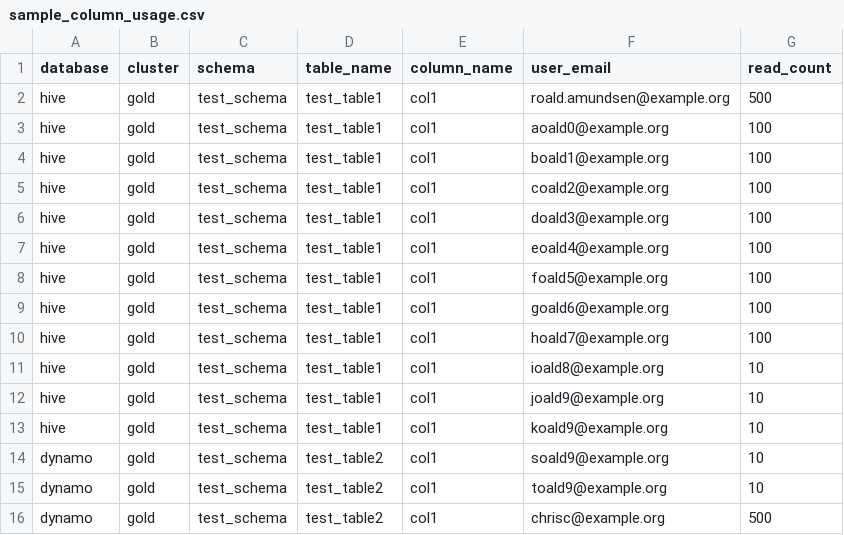
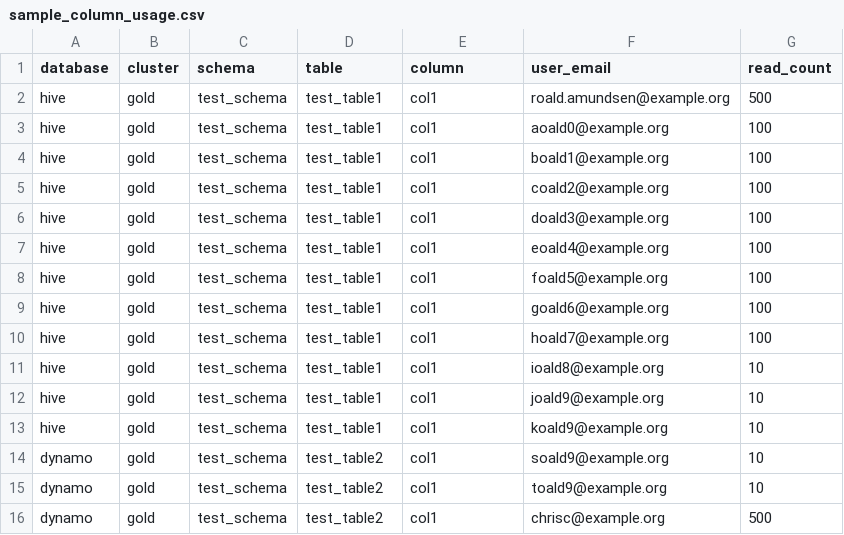
Before and after one commit to amundsen-io/amundsen, a CSV file: databuilder/example/sample_data/sample_column_usage.csv, drawn as a sheet.

Commit message:
refactor: bw-incompatible cleanup of usage models (#1235)
* bw-incompatible cleanup of usage models

Signed-off-by: Dmitriy Kunitskiy <dkunitskiy@lyft.com>

* doc and sample data cleanup

Signed-off-by: Dmitriy Kunitskiy <dkunitskiy@lyft.com>

* linting

Signed-off-by: Dmitriy Kunitskiy <dkunitskiy@lyft.com>

* fall back silently to table level usage instead of raising

Signed-off-by: Dmitriy Kunitskiy <dkunitskiy@lyft.com>

```diff
--- a/databuilder/example/sample_data/sample_column_usage.csv
+++ b/databuilder/example/sample_data/sample_column_usage.csv
@@ -1,2 +1,2 @@
-database,cluster,schema,table_name,column_name,user_email,read_count
+database,cluster,schema,table,column,user_email,read_count
 hive,gold,test_schema,test_table1,col1,roald.amundsen@example.org,500
```
Also changed, not shown: 16 other files.
